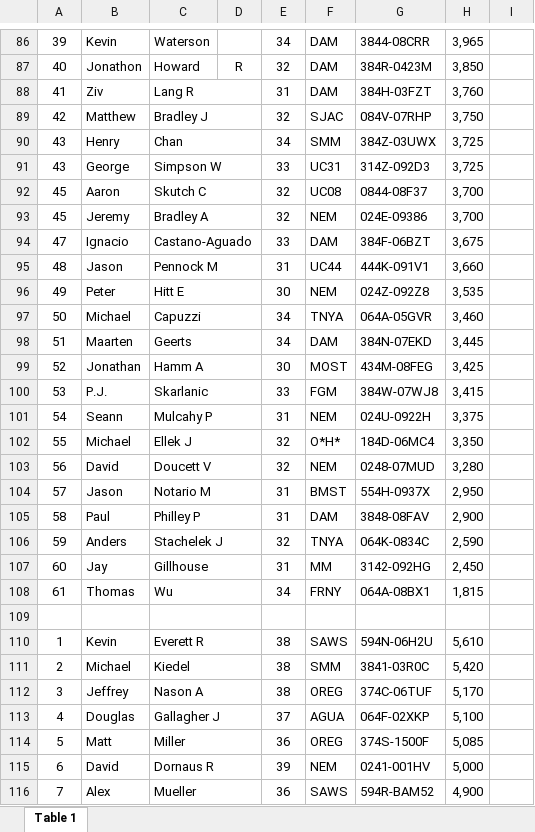
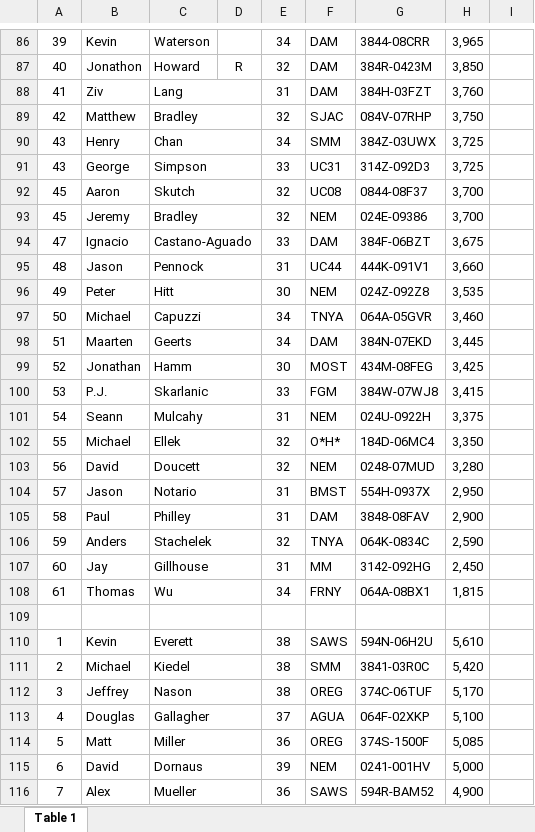
Before and after one commit to gpilgrim2670/MastersPostal, an Excel workbook: inst/extdata/2014_Men_x.xlsx, sheet Table 1, drawn as a sheet; only a part is shown, gaps mark what is left out; values as stored, in another font and other column widths than the file's, no borders; the diff covers the shown part only; the diff names each change by its address in the sheet, - before the commit and + after, or states it on an @@ line.

```diff
--- a/inst/extdata/2014_Men_x.xlsx (sheet Table 1)
+++ b/inst/extdata/2014_Men_x.xlsx (sheet Table 1)
-C88: Lang R
+C88: Lang
-C89: Bradley J
+C89: Bradley
-C91: Simpson W
+C91: Simpson
-C92: Skutch C
+C92: Skutch
-C93: Bradley A
+C93: Bradley
-C95: Pennock M
+C95: Pennock
-C96: Hitt E
+C96: Hitt
-C99: Hamm A
+C99: Hamm
-C101: Mulcahy P
+C101: Mulcahy
-C102: Ellek J
+C102: Ellek
-C103: Doucett V
+C103: Doucett
-C104: Notario M
+C104: Notario
-C105: Philley P
+C105: Philley
-C106: Stachelek J
+C106: Stachelek
-C110: Everett R
+C110: Everett
-C112: Nason A
+C112: Nason
-C113: Gallagher J
+C113: Gallagher
-C115: Dornaus R
+C115: Dornaus
```
Also changed, not shown: 41 edited cells elsewhere in this sheet, inst/extdata/2014_Women_x.xlsx, 10 other files.
